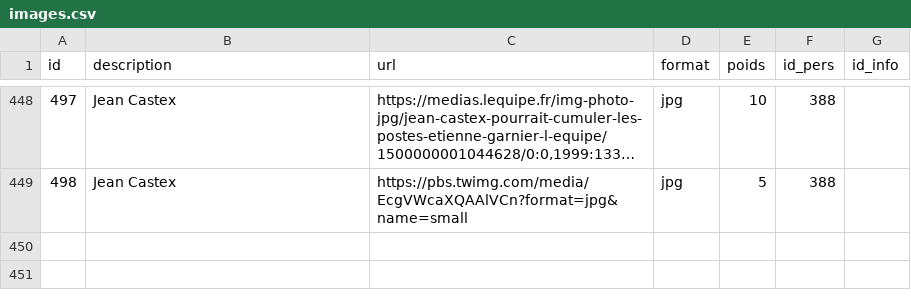
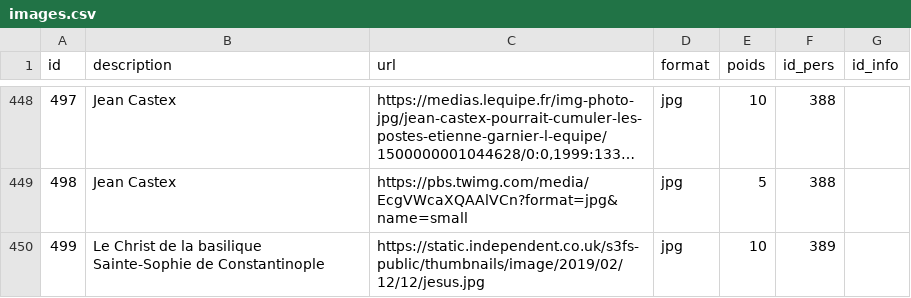
Before and after one commit to AlexieVQ/FlashNewsBot, a CSV file: tables/images.csv, drawn as a sheet; only a part is shown, gaps mark what is left out; long unchanged cells end in ….

Commit message:
jesus

```diff
--- a/tables/images.csv
+++ b/tables/images.csv
@@ -449 +449,2 @@ id;description;url;format;poids;id_pers;id_info
 498;Jean Castex;https://pbs.twimg.com/media/EcgVWcaXQAAlVCn?format=jpg&name=small;jpg;5;388;
+499;Le Christ de la basilique Sainte-Sophie de Constantinople;https://static.independent.co.uk/s3fs-public/thumbnails/image/2019/02/12/12/jesus.jpg;jpg;10;389;
```
Also changed, not shown: tables/noms_pers.csv, tables/pers.csv, 1 other file.
